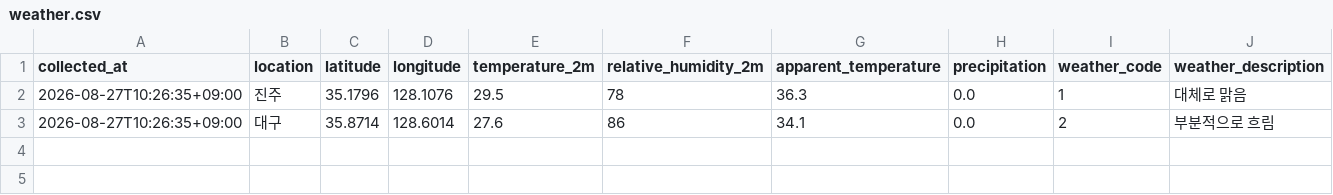
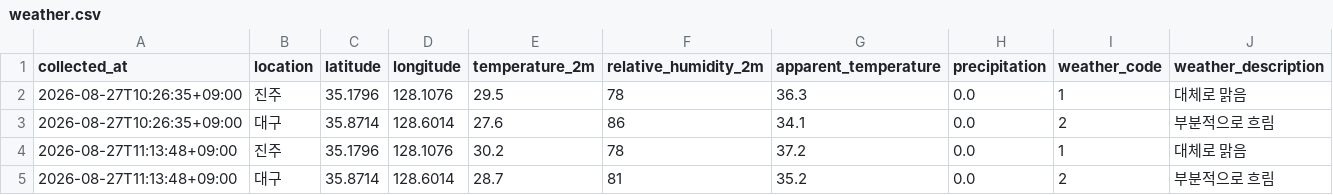
Before and after one commit to bonggoo0705-cyber/jinju_daegu, a CSV file: data/weather.csv, drawn as a sheet; the diff names each change by its address in the sheet, - before the commit and + after, or states it on an @@ line.

```diff
--- a/data/weather.csv
+++ b/data/weather.csv
+row 4: 2026-08-27T11:13:48+09:00 | 진주 | 35.1796 | 128.1076 | 30.2 | 78 | 37.2 | 0.0 | 1 | 대체로 맑음
+row 5: 2026-08-27T11:13:48+09:00 | 대구 | 35.8714 | 128.6014 | 28.7 | 81 | 35.2 | 0.0 | 2 | 부분적으로 흐림
```
